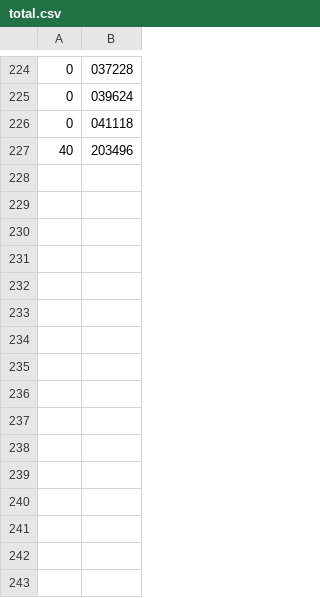
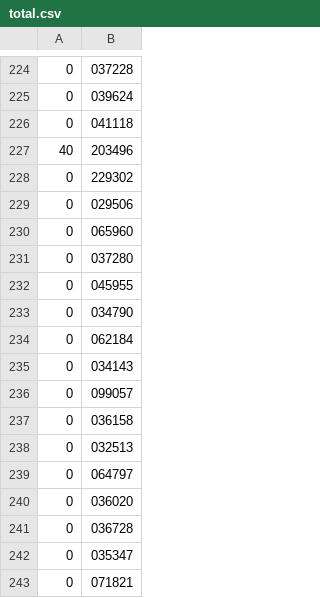
Before and after one commit to SaveMos/hashingTableGPU, a CSV file: total.csv, drawn as a sheet; only a part is shown, gaps mark what is left out.

```diff
--- a/total.csv
+++ b/total.csv
@@ -227 +227,17 @@
 40,203496
+0,229302
+0,029506
+0,065960
+0,037280
+0,045955
+0,034790
+0,062184
+0,034143
+0,099057
+0,036158
+0,032513
+0,064797
+0,036020
+0,036728
+0,035347
+0,071821
```
Also changed, not shown: kernel1.csv, total1.csv, 27 other files.
